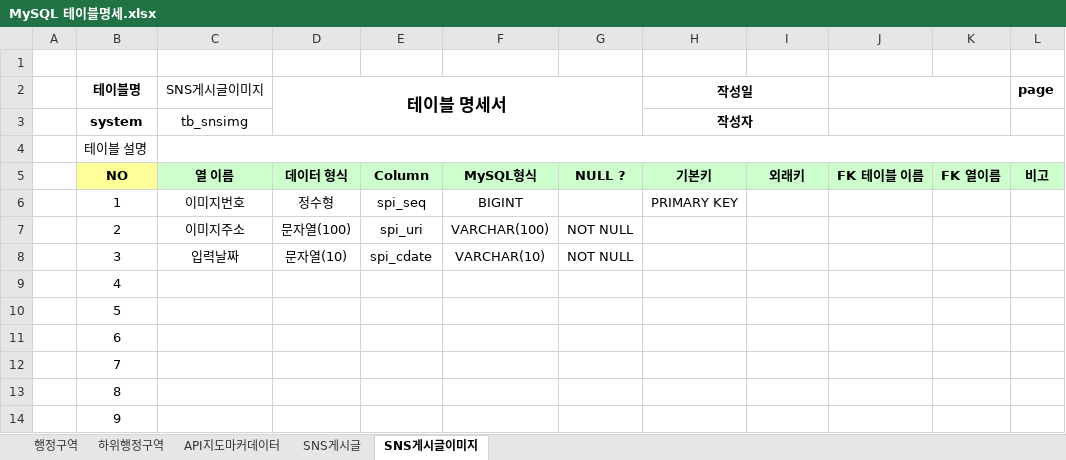
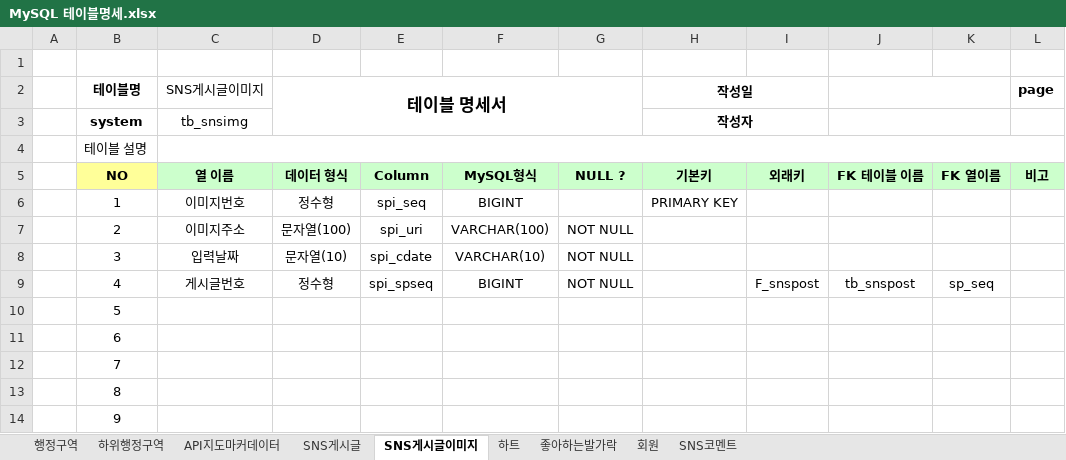
Before and after one commit to super-step/sunjae.gitgub.io, an Excel workbook: 화면구현 이후/MySQL 테이블명세.xlsx, sheet SNS게시글이미지, drawn as a sheet; only a part is shown; values as stored, in another font and other column widths than the file's, no borders; the diff names each change by its address in the sheet, - before the commit and + after, or states it on an @@ line.

```diff
--- a/화면구현 이후/MySQL 테이블명세.xlsx (sheet SNS게시글이미지)
+++ b/화면구현 이후/MySQL 테이블명세.xlsx (sheet SNS게시글이미지)
+sheet tab: 하트
+sheet tab: 좋아하는발가락
+sheet tab: 회원
+sheet tab: SNS코멘트
-C9 (SNS게시글이미지): (empty)
+C9 (SNS게시글이미지): 게시글번호
-D9 (테이블 명세서): (empty)
+D9 (테이블 명세서): 정수형
-E9: (empty)
+E9: spi_spseq
-F9: (empty)
+F9: BIGINT
-G9: (empty)
+G9: NOT NULL
-I9: (empty)
+I9: F_snspost
-J9: (empty)
+J9: tb_snspost
-K9: (empty)
+K9: sp_seq
```
Also changed, not shown: sheet SNS게시글, sheet 하위행정구역, sheet API지도마커데이터, 1 other file.
